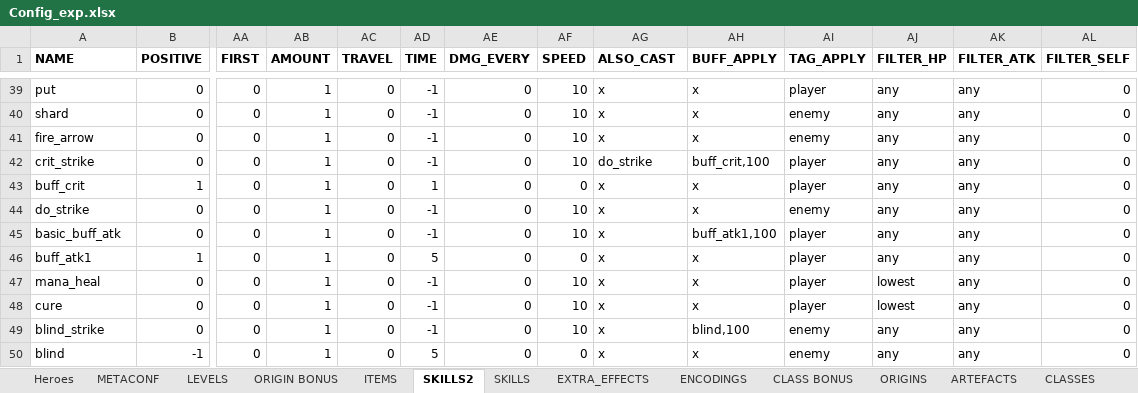
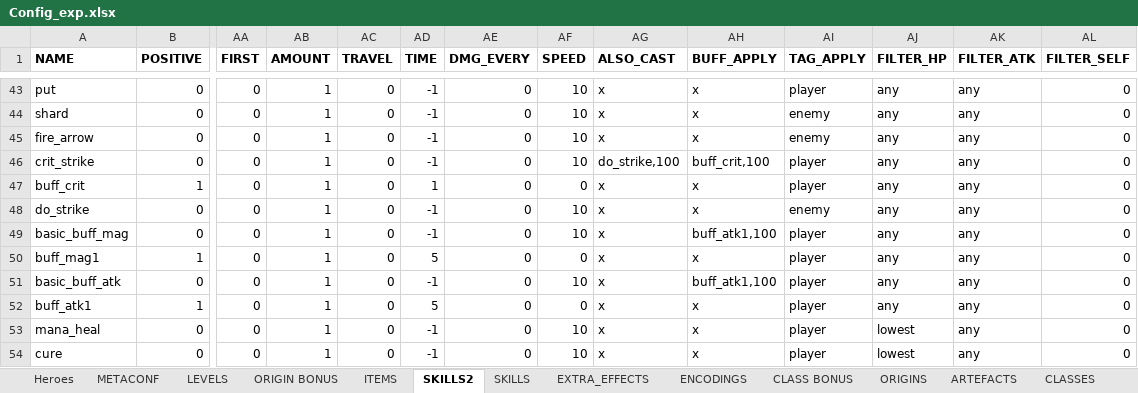
Before and after one commit to uberbax/AllForOne, an Excel workbook: Assets/StreamingAssets/Config_exp.xlsx, sheet SKILLS2, drawn as a sheet; only a part is shown, gaps mark what is left out; the shorter side is filled out with more unchanged rows; values as stored, in another font and other column widths than the file's, no borders; addresses are those after the commit; rows hold the shown columns only; the diff covers the shown part only; the diff names each change by its address in the sheet, - before the commit and + after, or states it on an @@ line.

```diff
--- a/Assets/StreamingAssets/Config_exp.xlsx (sheet SKILLS2)
+++ b/Assets/StreamingAssets/Config_exp.xlsx (sheet SKILLS2)
-AG46 (ALSO_CAST): do_strike
+AG46 (ALSO_CAST): do_strike,100
+row 49: basic_buff_mag | 0 | 0 | 1 | 0 | -1 | 0 | 10 | x | buff_atk1,100 | player | any | any | 0
+row 50: buff_mag1 | 1 | 0 | 1 | 0 | 5 | 0 | 0 | x | x | player | any | any | 0
```
Also changed, not shown: 11 added rows elsewhere in this sheet, sheet Heroes, 6 other files.
